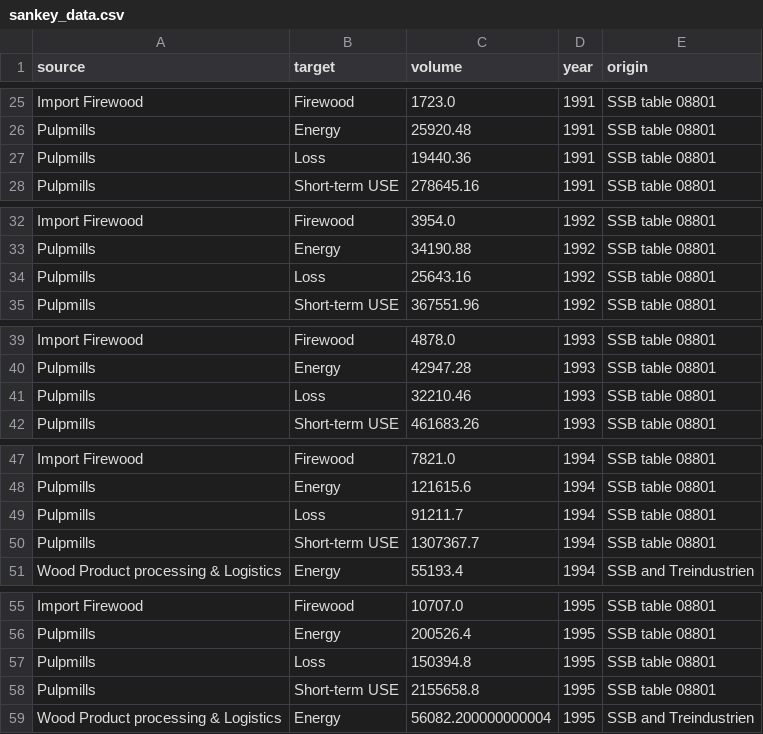
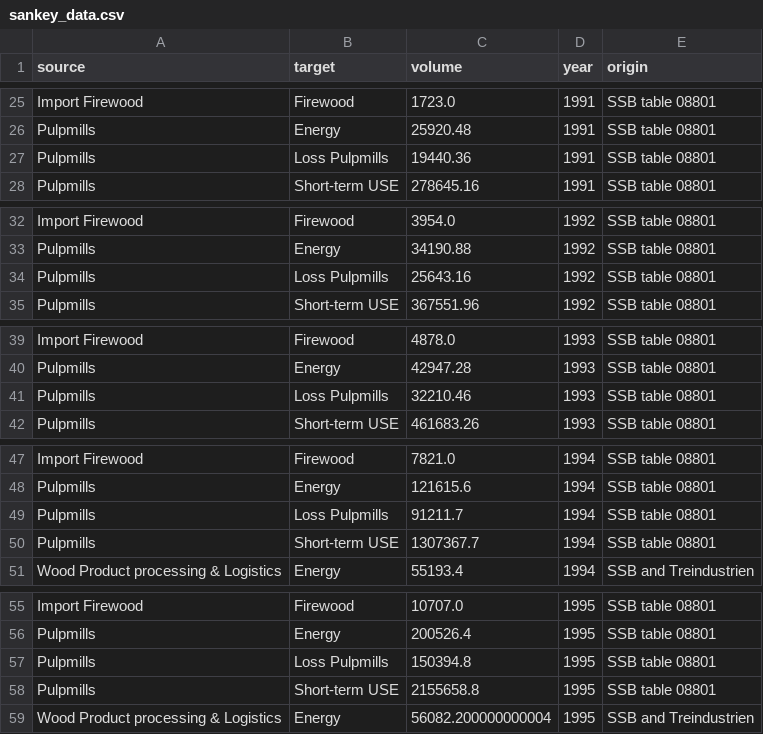
Before and after one commit to Zoet2202/circwood, a CSV file: data/processed/sankey_data.csv, drawn as a sheet; only a part is shown, gaps mark what is left out; the diff covers the shown part only.

```diff
--- a/data/processed/sankey_data.csv
+++ b/data/processed/sankey_data.csv
@@ -26,3 +26,3 @@ Import Firewood,Firewood,1723.0,1991,SSB table 08801
 Pulpmills,Energy,25920.48,1991,SSB table 08801
-Pulpmills,Loss,19440.36,1991,SSB table 08801
+Pulpmills,Loss Pulpmills,19440.36,1991,SSB table 08801
 Pulpmills,Short-term USE,278645.16,1991,SSB table 08801
@@ -33,3 +33,3 @@ Import Firewood,Firewood,3954.0,1992,SSB table 08801
 Pulpmills,Energy,34190.88,1992,SSB table 08801
-Pulpmills,Loss,25643.16,1992,SSB table 08801
+Pulpmills,Loss Pulpmills,25643.16,1992,SSB table 08801
 Pulpmills,Short-term USE,367551.96,1992,SSB table 08801
@@ -40,3 +40,3 @@ Import Firewood,Firewood,4878.0,1993,SSB table 08801
 Pulpmills,Energy,42947.28,1993,SSB table 08801
-Pulpmills,Loss,32210.46,1993,SSB table 08801
+Pulpmills,Loss Pulpmills,32210.46,1993,SSB table 08801
 Pulpmills,Short-term USE,461683.26,1993,SSB table 08801
@@ -48,3 +48,3 @@ Import Firewood,Firewood,7821.0,1994,SSB table 08801
 Pulpmills,Energy,121615.6,1994,SSB table 08801
-Pulpmills,Loss,91211.7,1994,SSB table 08801
+Pulpmills,Loss Pulpmills,91211.7,1994,SSB table 08801
 Pulpmills,Short-term USE,1307367.7,1994,SSB table 08801
@@ -56,3 +56,3 @@ Import Firewood,Firewood,10707.0,1995,SSB table 08801
 Pulpmills,Energy,200526.4,1995,SSB table 08801
-Pulpmills,Loss,150394.8,1995,SSB table 08801
+Pulpmills,Loss Pulpmills,150394.8,1995,SSB table 08801
 Pulpmills,Short-term USE,2155658.8,1995,SSB table 08801
```
Also changed, not shown: 60 edited cells elsewhere in this file, config/carbon_nodes.csv, data/processed/carbon_data.csv, 14 other files.
